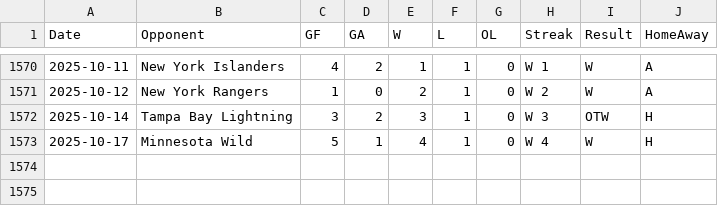
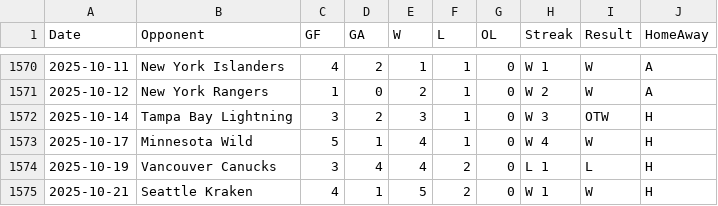
Before and after one commit to jeffreyz374/Ovi-Gretzky-Comparison-Project, a CSV file: Data/ovi-potential-games.csv, drawn as a sheet; only a part is shown, gaps mark what is left out; the diff names each change by its address in the sheet, - before the commit and + after, or states it on an @@ line.

Commit message:
added games for Oct 19th and Oct 21st

```diff
--- a/Data/ovi-potential-games.csv
+++ b/Data/ovi-potential-games.csv
+row 1574: 2025-10-19 | Vancouver Canucks | 3 | 4 | 4 | 2 | 0 | L 1 | L | H
+row 1575: 2025-10-21 | Seattle Kraken | 4 | 1 | 5 | 2 | 0 | W 1 | W | H
```
